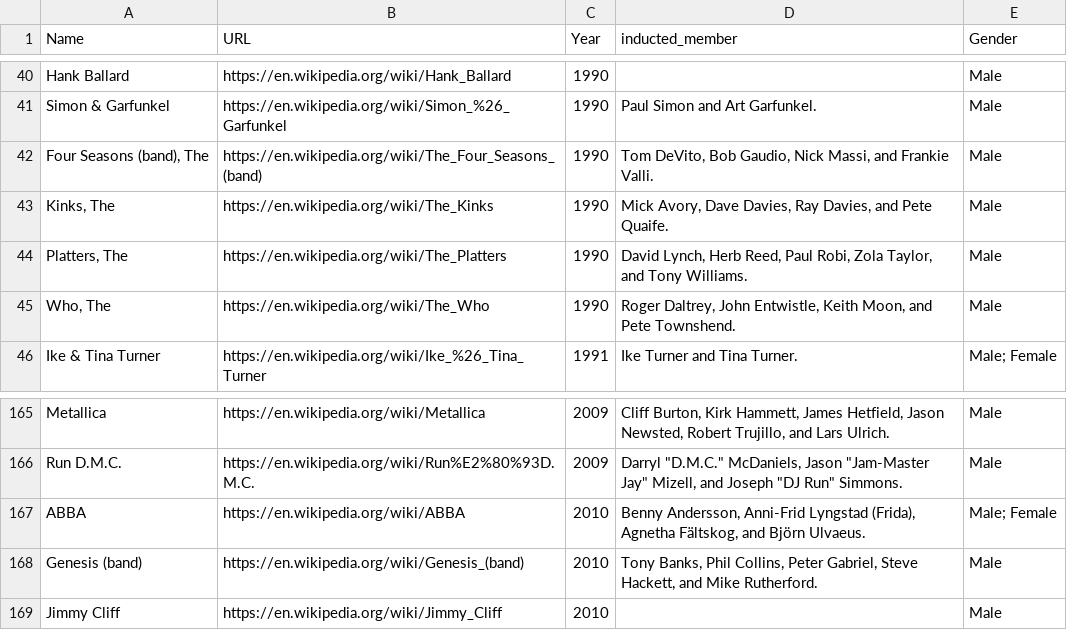
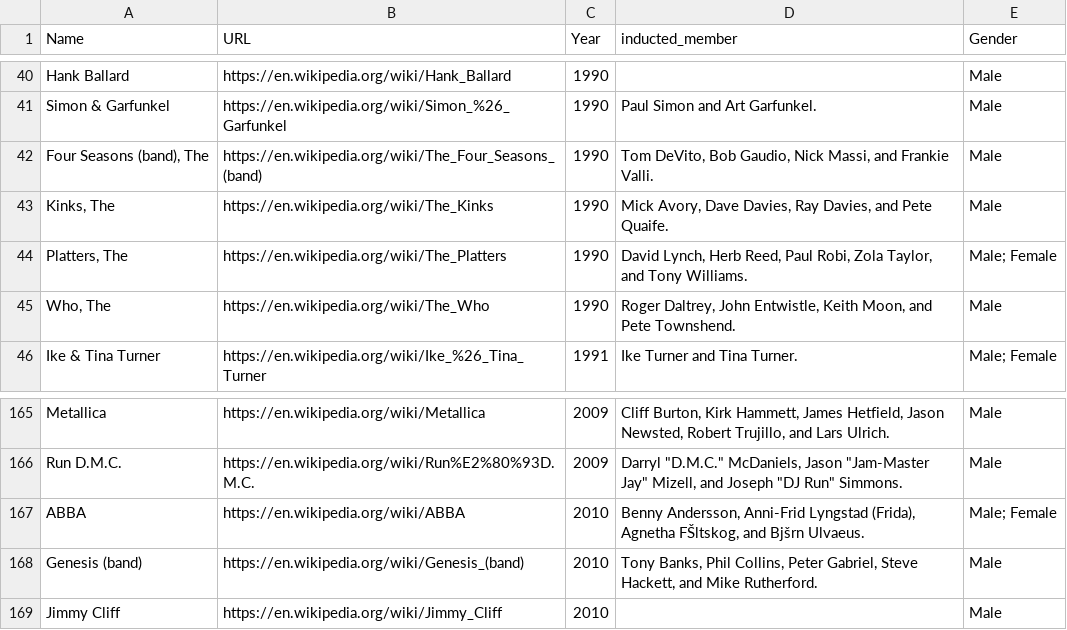
Before and after one commit to annakijas1/RRHF, a CSV file: RRHF_clean.csv, drawn as a sheet; only a part is shown, gaps mark what is left out; the diff names each change by its address in the sheet, - before the commit and + after, or states it on an @@ line.

Commit message:
updated typo

```diff
--- a/RRHF_clean.csv
+++ b/RRHF_clean.csv
-E44 (Gender): Male
+E44 (Gender): Male; Female
-D167 (inducted_member): …(Frida), Agnetha Fältskog, and Björn Ulvaeus.
+D167 (inducted_member): …(Frida), Agnetha FŠltskog, and Bjšrn Ulvaeus.
```
